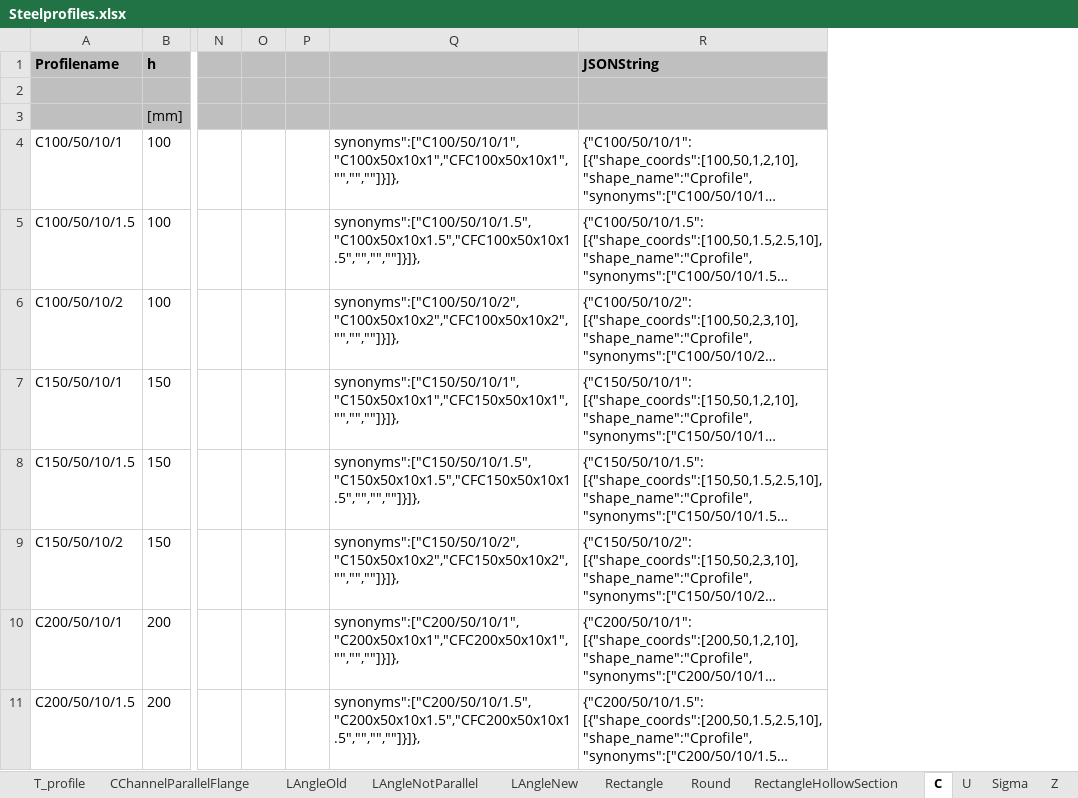
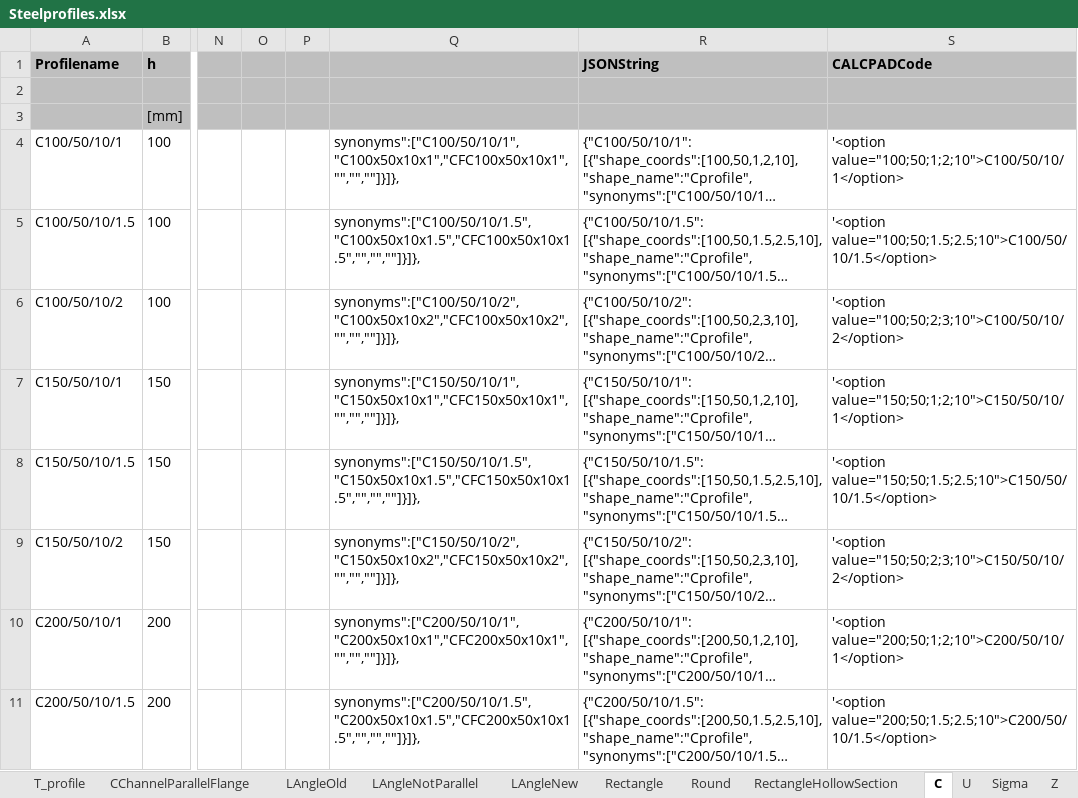
Before and after one commit to 3BMLabs/Project-Ocondat, an Excel workbook: Data/Steelprofiles.xlsx, sheet C, drawn as a sheet; only a part is shown, gaps mark what is left out; long unchanged cells end in …; values as stored, in another font and other column widths than the file's, no borders; the diff names each change by its address in the sheet, - before the commit and + after, or states it on an @@ line.

Commit message:
Calcpad Code
added CalcpadCode for making a database in Calcpad

```diff
--- a/Data/Steelprofiles.xlsx (sheet C)
+++ b/Data/Steelprofiles.xlsx (sheet C)
+column S (CALCPADCode), rows 4-11: '<option value="100;50;1;2;10">C100/50/10/1</option> | '<option value="100;50;1.5;2.5;10">C100/50/10/1.5</option> | '<option value="100;50;2;3;10">C100/50/10/2</option> | '<option value="150;50;1;2;10">C150/50/10/1</option> | '<option value="150;50;1.5;2.5;10">C150/50/10/1.5</option> | '<option value="150;50;2;3;10">C150/50/10/2</option> | '<option value="200;50;1;2;10">C200/50/10/1</option> | '<option value="200;50;1.5;2.5;10">C200/50/10/1.5</option>
```
Also changed, not shown: sheet CALCPAD_FORMAT, sheet I-shape_parallel_flange, sheet C-channel_sloped_flange, sheet Round, sheet CChannelParallelFlange, sheet T_profile, 4 more sheets.
